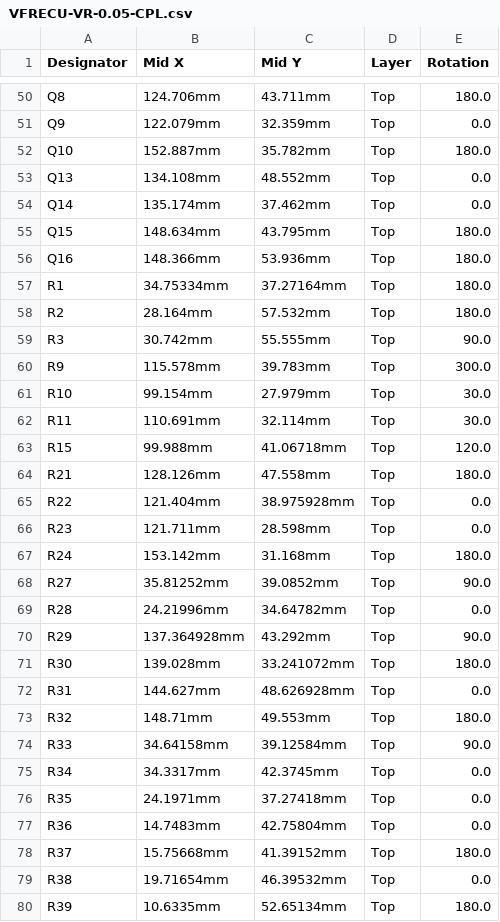
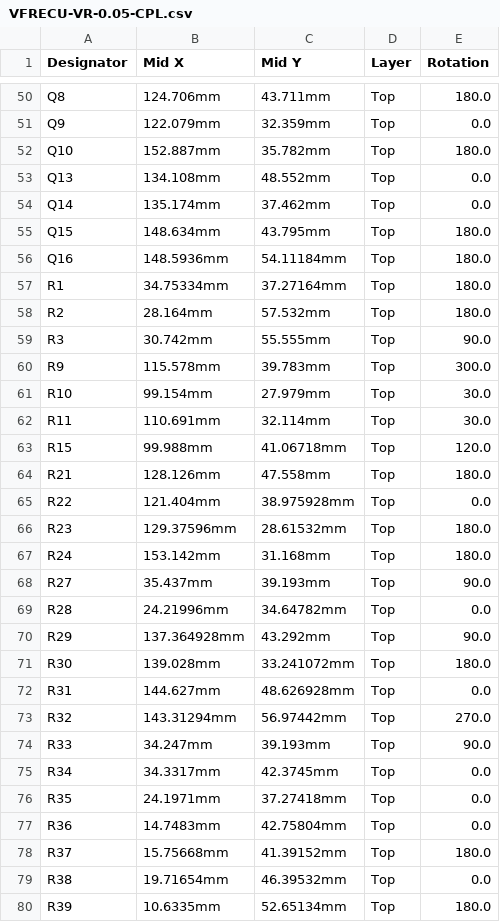
Before and after one commit to VFRenjoyer/hellen-VFR800, a CSV file: boards/VFRECU-VR-0.05/board/VFRECU-VR-0.05-CPL.csv, drawn as a sheet; only a part is shown, gaps mark what is left out.

```diff
--- a/boards/VFRECU-VR-0.05/board/VFRECU-VR-0.05-CPL.csv
+++ b/boards/VFRECU-VR-0.05/board/VFRECU-VR-0.05-CPL.csv
@@ -55,3 +55,3 @@ Q14,135.174mm,37.462mm,Top,0.0
 Q15,148.634mm,43.795mm,Top,180.0
-Q16,148.366mm,53.936mm,Top,180.0
+Q16,148.5936mm,54.11184mm,Top,180.0
 R1,34.75334mm,37.27164mm,Top,180.0
@@ -65,5 +65,5 @@ R21,128.126mm,47.558mm,Top,180.0
 R22,121.404mm,38.975928mm,Top,0.0
-R23,121.711mm,28.598mm,Top,0.0
+R23,129.37596mm,28.61532mm,Top,180.0
 R24,153.142mm,31.168mm,Top,180.0
-R27,35.81252mm,39.0852mm,Top,90.0
+R27,35.437mm,39.193mm,Top,90.0
 R28,24.21996mm,34.64782mm,Top,0.0
@@ -72,4 +72,4 @@ R30,139.028mm,33.241072mm,Top,180.0
 R31,144.627mm,48.626928mm,Top,0.0
-R32,148.71mm,49.553mm,Top,180.0
-R33,34.64158mm,39.12584mm,Top,90.0
+R32,143.31294mm,56.97442mm,Top,270.0
+R33,34.247mm,39.193mm,Top,90.0
 R34,34.3317mm,42.3745mm,Top,0.0
```
Also changed, not shown: boards/VFRECU-VR-0.05/frame/-VR-CPL.csv, 34 other files.
